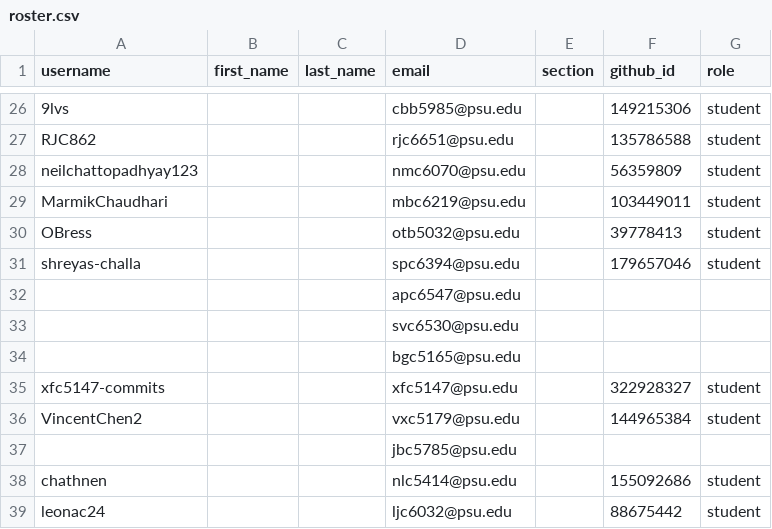
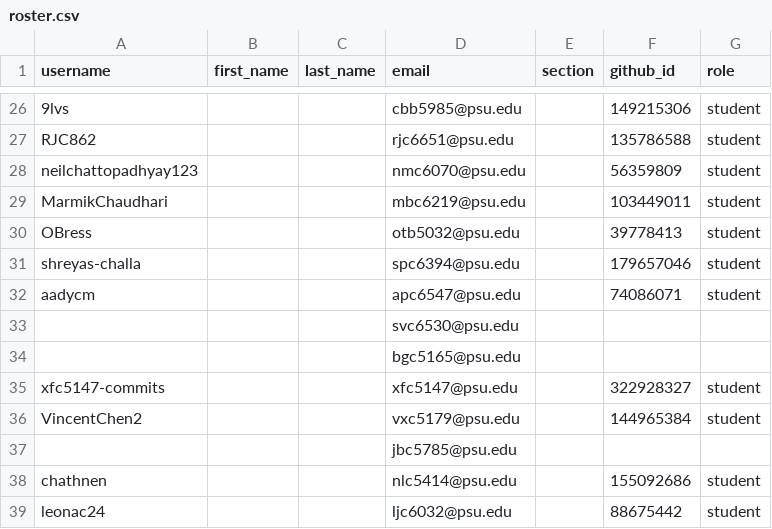
Before and after one commit to cmpsc473-fall2026/classroom50, a CSV file: cmpsc-473-fall-2026/roster.csv, drawn as a sheet; only a part is shown, gaps mark what is left out; removed rows and columns are numbered as before the commit, all else as after; the diff names each change by its address in the sheet, - before the commit and + after, or states it on an @@ line.

Commit message:
[Classroom 50] Sync roster from teams: cmpsc-473-fall-2026

```diff
--- a/cmpsc-473-fall-2026/roster.csv
+++ b/cmpsc-473-fall-2026/roster.csv
-row 32:  |  |  | apc6547@psu.edu
+row 32: aadycm |  |  | apc6547@psu.edu |  | 74086071 | student
```
